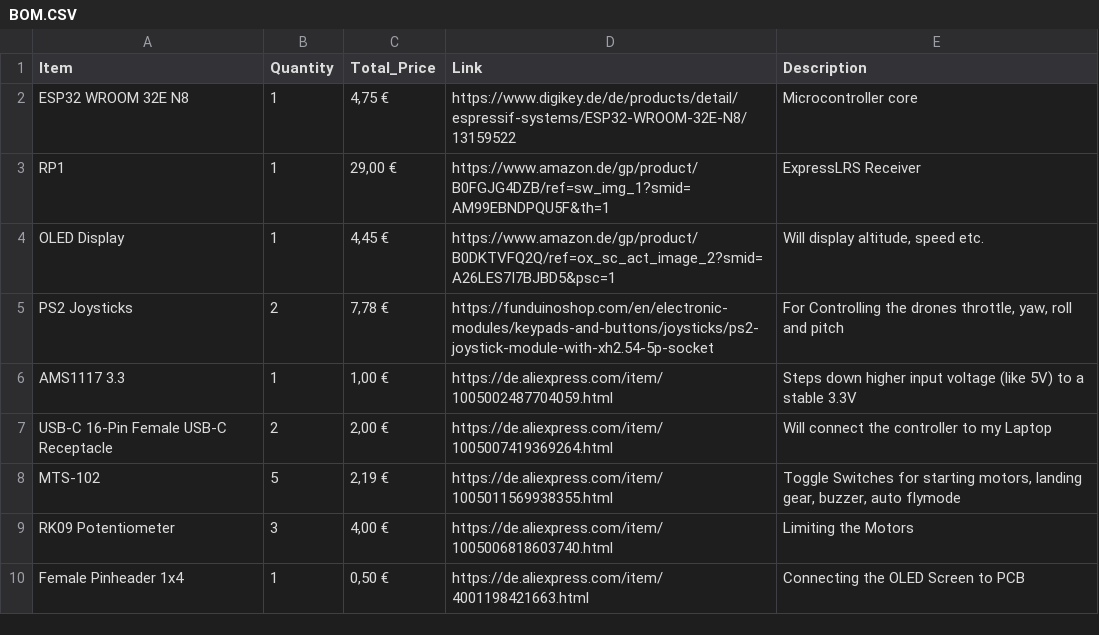
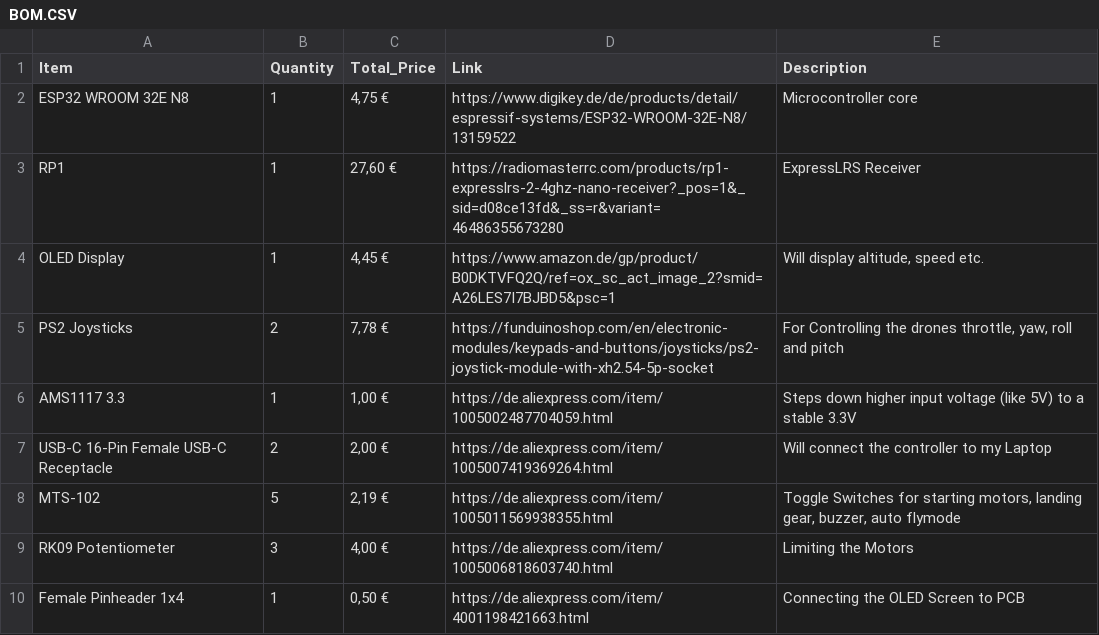
Before and after one commit to LeonOmo/Drone-Controller, a CSV file: BOM.CSV, drawn as a sheet; only a part is shown.

Commit message:
Update BOM.CSV

```diff
--- a/BOM.CSV
+++ b/BOM.CSV
@@ -2,3 +2,3 @@ Item,Quantity,Total_Price,Link,Description
 "ESP32 WROOM 32E N8","1","4,75 €","https://www.digikey.de/de/products/detail/espressif-systems/ESP32-WROOM-32E-N8/13159522","Microcontroller core"
-"RP1","1","29,00 €","https://www.amazon.de/gp/product/B0FGJG4DZB/ref=sw_img_1?smid=AM99EBNDPQU5F&th=1","ExpressLRS Receiver"
+"RP1","1","27,60 €","https://radiomasterrc.com/products/rp1-expresslrs-2-4ghz-nano-receiver?_pos=1&_sid=d08ce13fd&_ss=r&variant=46486355673280","ExpressLRS Receiver"
 "OLED Display","1","4,45 €","https://www.amazon.de/gp/product/B0DKTVFQ2Q/ref=ox_sc_act_image_2?smid=A26LES7I7BJBD5&psc=1","Will display altitude, speed etc."
```
